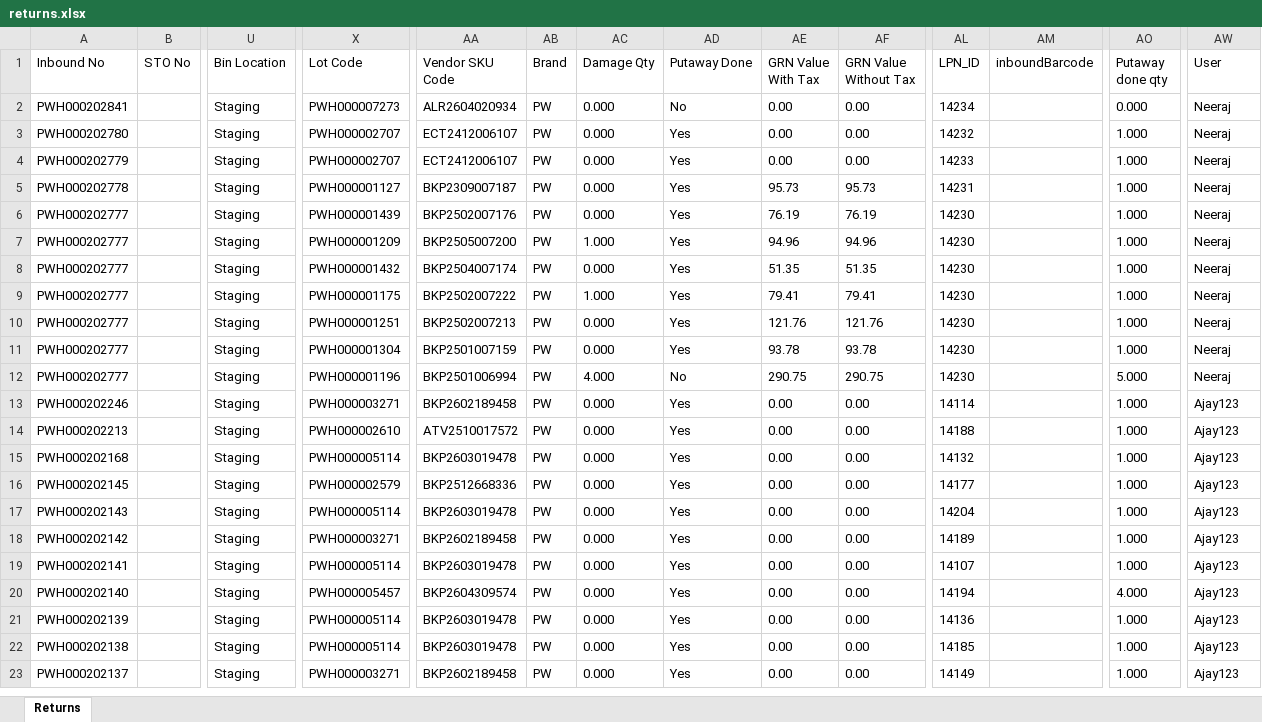
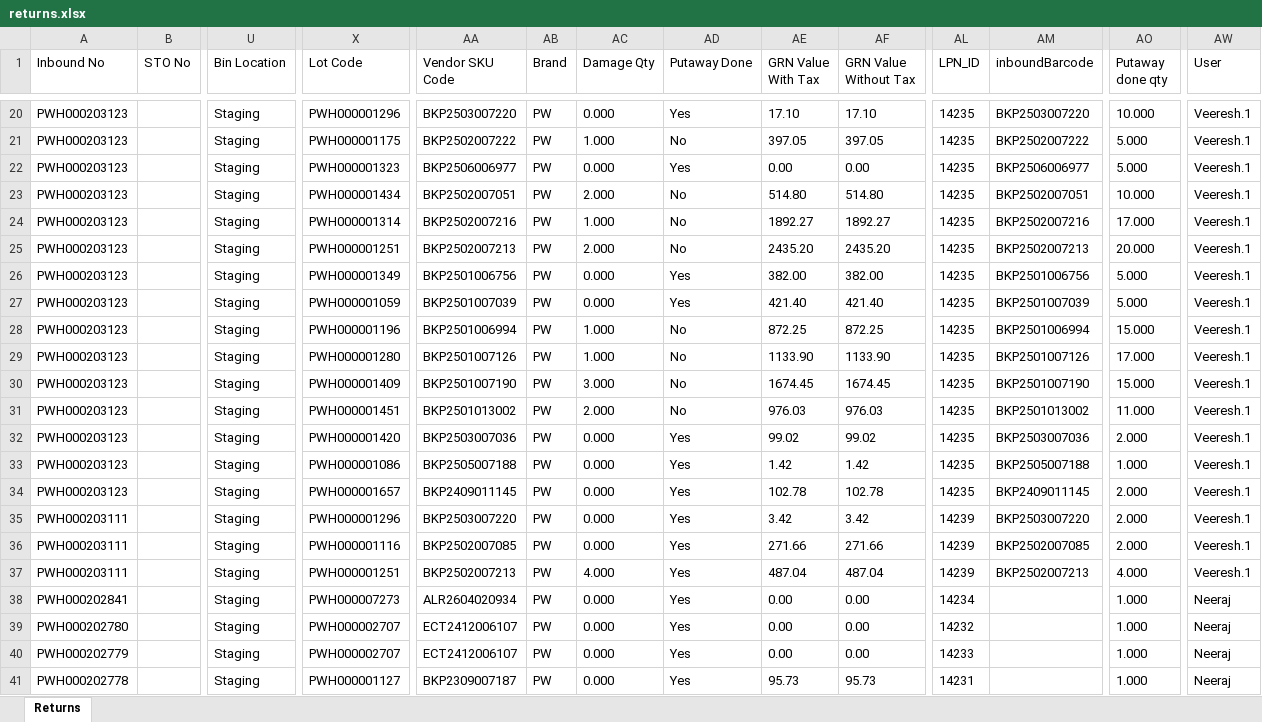
Before and after one commit to Kamal2-Pal/PW-Master-Dashboard-V2, an Excel workbook: returns.xlsx, sheet Returns, drawn as a sheet; only a part is shown, gaps mark what is left out; the shorter side is filled out with more unchanged rows; values as stored, in another font and other column widths than the file's, no borders; addresses are those after the commit; rows hold the shown columns only; the diff covers the shown part only; the diff names each change by its address in the sheet, - before the commit and + after, or states it on an @@ line.

```diff
--- a/returns.xlsx (sheet Returns)
+++ b/returns.xlsx (sheet Returns)
+row 20: PWH000203123 |  | Staging | PWH000001296 | BKP2503007220 | PW | 0.000 | Yes | 17.10 | 17.10 | 14235 | BKP2503007220 | 10.000 | Veeresh.1
+row 21: PWH000203123 |  | Staging | PWH000001175 | BKP2502007222 | PW | 1.000 | No | 397.05 | 397.05 | 14235 | BKP2502007222 | 5.000 | Veeresh.1
+row 22: PWH000203123 |  | Staging | PWH000001323 | BKP2506006977 | PW | 0.000 | Yes | 0.00 | 0.00 | 14235 | BKP2506006977 | 5.000 | Veeresh.1
+row 23: PWH000203123 |  | Staging | PWH000001434 | BKP2502007051 | PW | 2.000 | No | 514.80 | 514.80 | 14235 | BKP2502007051 | 10.000 | Veeresh.1
+row 24: PWH000203123 |  | Staging | PWH000001314 | BKP2502007216 | PW | 1.000 | No | 1892.27 | 1892.27 | 14235 | BKP2502007216 | 17.000 | Veeresh.1
+row 25: PWH000203123 |  | Staging | PWH000001251 | BKP2502007213 | PW | 2.000 | No | 2435.20 | 2435.20 | 14235 | BKP2502007213 | 20.000 | Veeresh.1
+row 26: PWH000203123 |  | Staging | PWH000001349 | BKP2501006756 | PW | 0.000 | Yes | 382.00 | 382.00 | 14235 | BKP2501006756 | 5.000 | Veeresh.1
+row 27: PWH000203123 |  | Staging | PWH000001059 | BKP2501007039 | PW | 0.000 | Yes | 421.40 | 421.40 | 14235 | BKP2501007039 | 5.000 | Veeresh.1
+row 28: PWH000203123 |  | Staging | PWH000001196 | BKP2501006994 | PW | 1.000 | No | 872.25 | 872.25 | 14235 | BKP2501006994 | 15.000 | Veeresh.1
+row 29: PWH000203123 |  | Staging | PWH000001280 | BKP2501007126 | PW | 1.000 | No | 1133.90 | 1133.90 | 14235 | BKP2501007126 | 17.000 | Veeresh.1
+row 30: PWH000203123 |  | Staging | PWH000001409 | BKP2501007190 | PW | 3.000 | No | 1674.45 | 1674.45 | 14235 | BKP2501007190 | 15.000 | Veeresh.1
+row 31: PWH000203123 |  | Staging | PWH000001451 | BKP2501013002 | PW | 2.000 | No | 976.03 | 976.03 | 14235 | BKP2501013002 | 11.000 | Veeresh.1
+row 32: PWH000203123 |  | Staging | PWH000001420 | BKP2503007036 | PW | 0.000 | Yes | 99.02 | 99.02 | 14235 | BKP2503007036 | 2.000 | Veeresh.1
+row 33: PWH000203123 |  | Staging | PWH000001086 | BKP2505007188 | PW | 0.000 | Yes | 1.42 | 1.42 | 14235 | BKP2505007188 | 1.000 | Veeresh.1
+row 34: PWH000203123 |  | Staging | PWH000001657 | BKP2409011145 | PW | 0.000 | Yes | 102.78 | 102.78 | 14235 | BKP2409011145 | 2.000 | Veeresh.1
+row 35: PWH000203111 |  | Staging | PWH000001296 | BKP2503007220 | PW | 0.000 | Yes | 3.42 | 3.42 | 14239 | BKP2503007220 | 2.000 | Veeresh.1
+row 36: PWH000203111 |  | Staging | PWH000001116 | BKP2502007085 | PW | 0.000 | Yes | 271.66 | 271.66 | 14239 | BKP2502007085 | 2.000 | Veeresh.1
+row 37: PWH000203111 |  | Staging | PWH000001251 | BKP2502007213 | PW | 4.000 | Yes | 487.04 | 487.04 | 14239 | BKP2502007213 | 4.000 | Veeresh.1
-AD38 (Putaway Done): No
+AD38 (Putaway Done): Yes
-AO38 (Putaway done qty): 0.000
+AO38 (Putaway done qty): 1.000
```
Also changed, not shown: 18 added rows and 1 edited cell elsewhere in this sheet, 3 other files.
